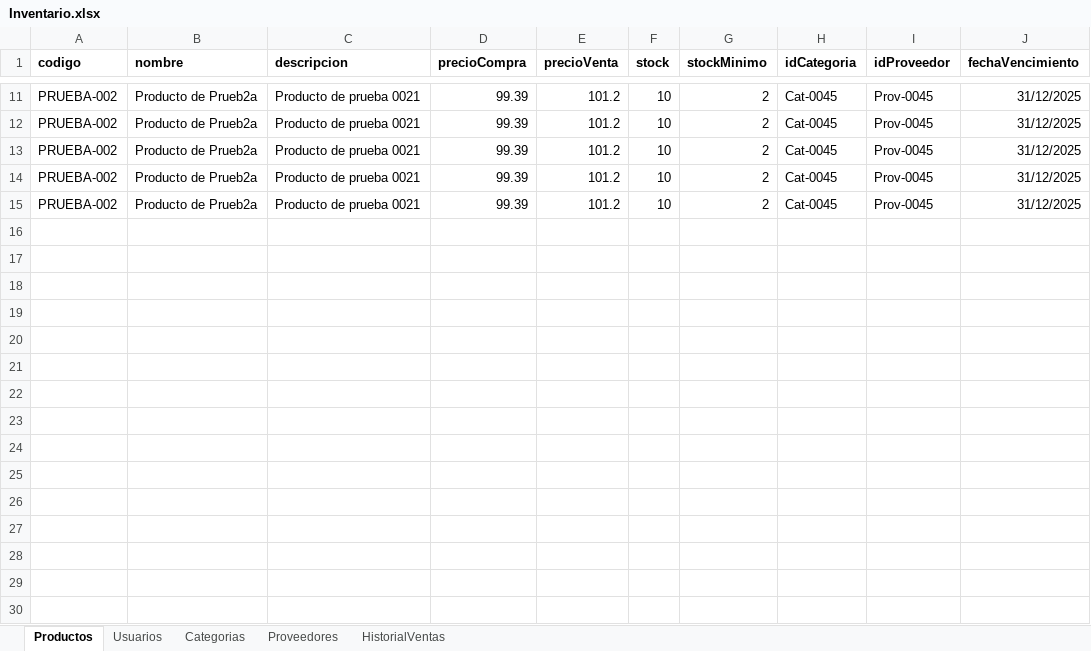
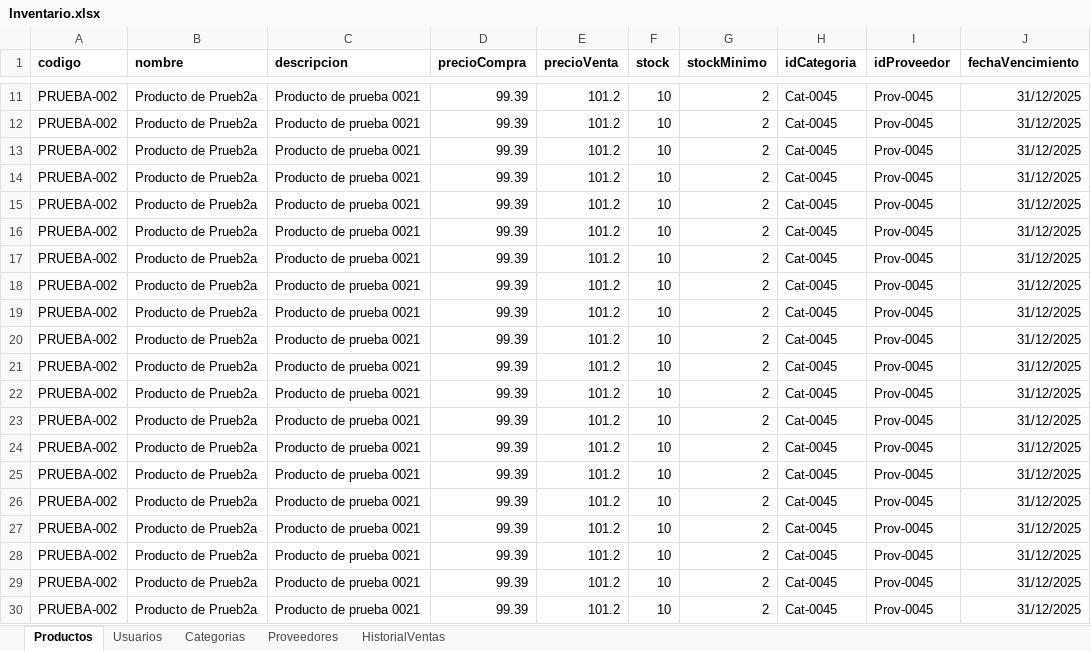
Before and after one commit to AndrewM213/ProyectoFinal, an Excel workbook: Inventario.xlsx, sheet Productos, drawn as a sheet; only a part is shown, gaps mark what is left out; values as stored, in another font and other column widths than the file's, no borders; table styles not drawn; the diff names each change by its address in the sheet, - before the commit and + after, or states it on an @@ line.

```diff
--- a/Inventario.xlsx (sheet Productos)
+++ b/Inventario.xlsx (sheet Productos)
+row 16: PRUEBA-002 | Producto de Prueb2a | Producto de prueba 0021 | 99.39 | 101.2 | 10 | 2 | Cat-0045 | Prov-0045 | 31/12/2025
+row 17: PRUEBA-002 | Producto de Prueb2a | Producto de prueba 0021 | 99.39 | 101.2 | 10 | 2 | Cat-0045 | Prov-0045 | 31/12/2025
+row 18: PRUEBA-002 | Producto de Prueb2a | Producto de prueba 0021 | 99.39 | 101.2 | 10 | 2 | Cat-0045 | Prov-0045 | 31/12/2025
+row 19: PRUEBA-002 | Producto de Prueb2a | Producto de prueba 0021 | 99.39 | 101.2 | 10 | 2 | Cat-0045 | Prov-0045 | 31/12/2025
+row 20: PRUEBA-002 | Producto de Prueb2a | Producto de prueba 0021 | 99.39 | 101.2 | 10 | 2 | Cat-0045 | Prov-0045 | 31/12/2025
+row 21: PRUEBA-002 | Producto de Prueb2a | Producto de prueba 0021 | 99.39 | 101.2 | 10 | 2 | Cat-0045 | Prov-0045 | 31/12/2025
+row 22: PRUEBA-002 | Producto de Prueb2a | Producto de prueba 0021 | 99.39 | 101.2 | 10 | 2 | Cat-0045 | Prov-0045 | 31/12/2025
+row 23: PRUEBA-002 | Producto de Prueb2a | Producto de prueba 0021 | 99.39 | 101.2 | 10 | 2 | Cat-0045 | Prov-0045 | 31/12/2025
+row 24: PRUEBA-002 | Producto de Prueb2a | Producto de prueba 0021 | 99.39 | 101.2 | 10 | 2 | Cat-0045 | Prov-0045 | 31/12/2025
+row 25: PRUEBA-002 | Producto de Prueb2a | Producto de prueba 0021 | 99.39 | 101.2 | 10 | 2 | Cat-0045 | Prov-0045 | 31/12/2025
+row 26: PRUEBA-002 | Producto de Prueb2a | Producto de prueba 0021 | 99.39 | 101.2 | 10 | 2 | Cat-0045 | Prov-0045 | 31/12/2025
+row 27: PRUEBA-002 | Producto de Prueb2a | Producto de prueba 0021 | 99.39 | 101.2 | 10 | 2 | Cat-0045 | Prov-0045 | 31/12/2025
+row 28: PRUEBA-002 | Producto de Prueb2a | Producto de prueba 0021 | 99.39 | 101.2 | 10 | 2 | Cat-0045 | Prov-0045 | 31/12/2025
+row 29: PRUEBA-002 | Producto de Prueb2a | Producto de prueba 0021 | 99.39 | 101.2 | 10 | 2 | Cat-0045 | Prov-0045 | 31/12/2025
+row 30: PRUEBA-002 | Producto de Prueb2a | Producto de prueba 0021 | 99.39 | 101.2 | 10 | 2 | Cat-0045 | Prov-0045 | 31/12/2025
```
Also changed, not shown: 11 other files.
